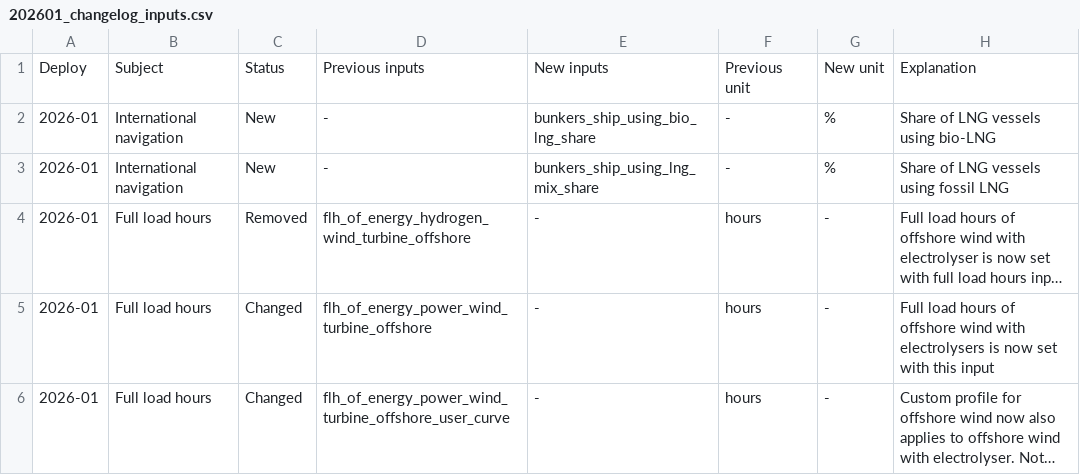
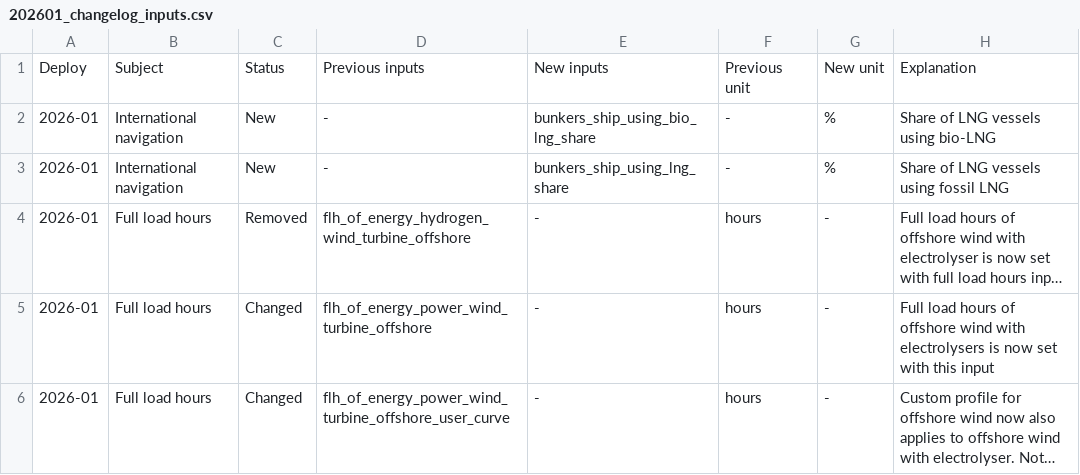
Before and after one commit to quintel/documentation, a CSV file: static/img/releases/changelog/202601_changelog_inputs.csv, drawn as a sheet; long unchanged cells end in …; the diff names each change by its address in the sheet, - before the commit and + after, or states it on an @@ line.

```diff
--- a/static/img/releases/changelog/202601_changelog_inputs.csv
+++ b/static/img/releases/changelog/202601_changelog_inputs.csv
-E3: bunkers_ship_using_lng_mix_share
+E3: bunkers_ship_using_lng_share
```
Also changed, not shown: 1 other file.
